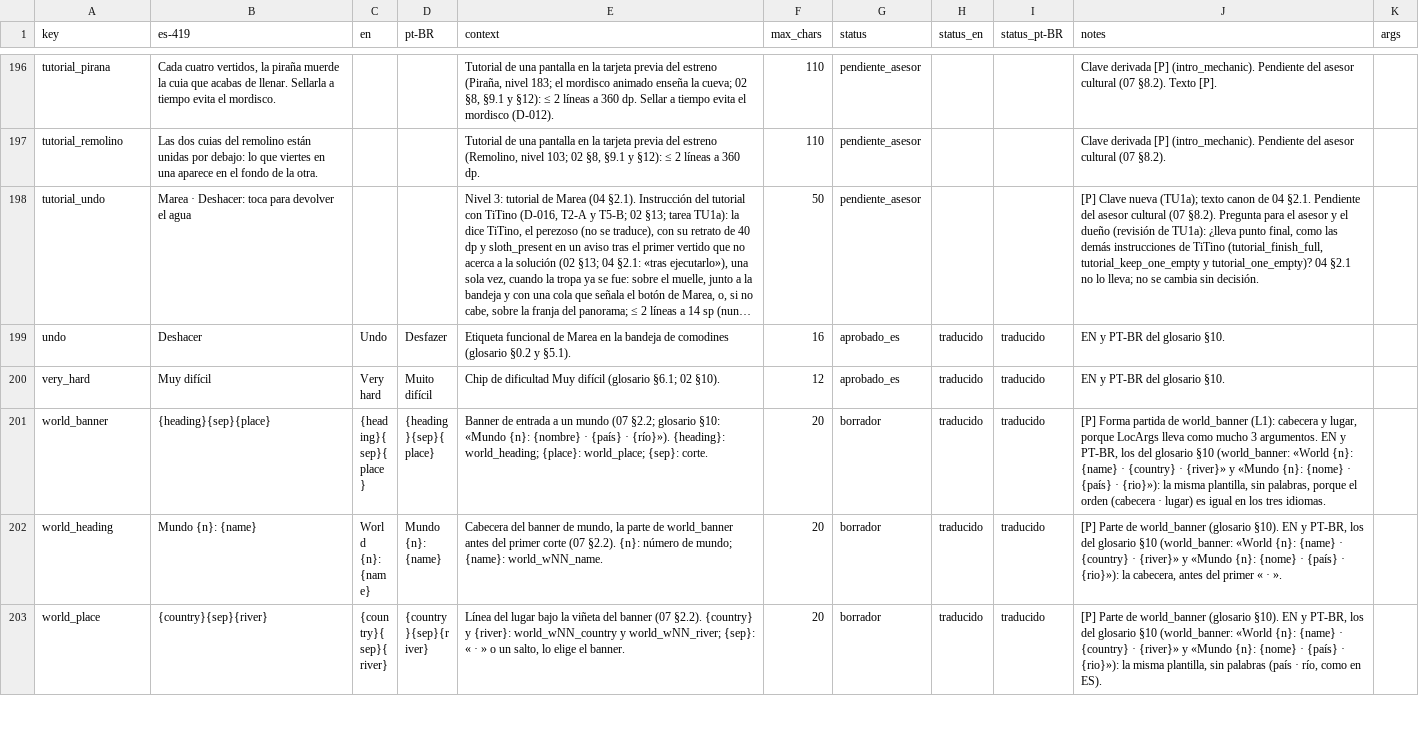
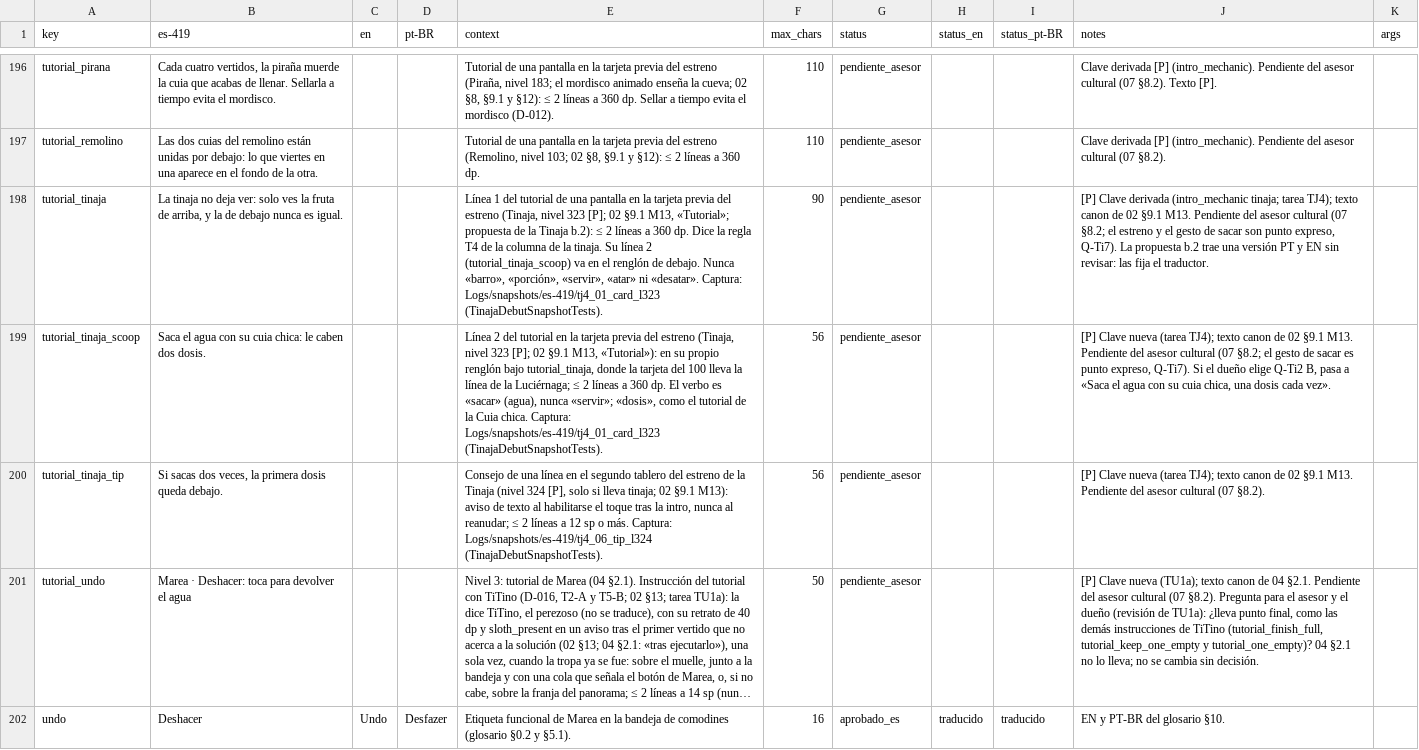
Before and after one commit to Nipko/fill-game, a CSV file: Assets/_Project/Data/Loc/strings.csv, drawn as a sheet; only a part is shown, gaps mark what is left out; the shorter side is filled out with more unchanged rows; long unchanged cells end in …; the diff names each change by its address in the sheet, - before the commit and + after, or states it on an @@ line.

```diff
--- a/Assets/_Project/Data/Loc/strings.csv
+++ b/Assets/_Project/Data/Loc/strings.csv
+row 198: tutorial_tinaja | La tinaja no deja ver: solo ves la fruta de arriba, y la de debajo nunca es igual. |  |  | Línea 1 del tutorial de una pantalla en la tarjeta previa del estreno (Tinaja, nivel 323 [P]; 02 §9.1 M13, «Tutorial»; propuesta de la Tinaja b.2): ≤ 2 líneas a 360 dp. Dice la regla T4 de la columna de la tinaja. Su línea 2 (tutorial_tinaja_scoop) va en el renglón de debajo. Nunca «barro», «porción», «servir», «atar» ni «desatar». Captura: Logs/snapshots/es-419/tj4_01_card_l323 (TinajaDebutSnapshotTests). | 90 | pendiente_asesor |  |  | [P] Clave derivada (intro_mechanic tinaja; tarea TJ4); texto canon de 02 §9.1 M13. Pendiente del asesor cultural (07 §8.2; el estreno y el gesto de sacar son punto expreso, Q-Ti7). La propuesta b.2 trae una versión PT y EN sin revisar: las fija el traductor.
+row 199: tutorial_tinaja_scoop | Saca el agua con su cuia chica: le caben dos dosis. |  |  | Línea 2 del tutorial en la tarjeta previa del estreno (Tinaja, nivel 323 [P]; 02 §9.1 M13, «Tutorial»): en su propio renglón bajo tutorial_tinaja, donde la tarjeta del 100 lleva la línea de la Luciérnaga; ≤ 2 líneas a 360 dp. El verbo es «sacar» (agua), nunca «servir»; «dosis», como el tutorial de la Cuia chica. Captura: Logs/snapshots/es-419/tj4_01_card_l323 (TinajaDebutSnapshotTests). | 56 | pendiente_asesor |  |  | [P] Clave nueva (tarea TJ4); texto canon de 02 §9.1 M13. Pendiente del asesor cultural (07 §8.2; el gesto de sacar es punto expreso, Q-Ti7). Si el dueño elige Q-Ti2 B, pasa a «Saca el agua con su cuia chica, una dosis cada vez».
+row 200: tutorial_tinaja_tip | Si sacas dos veces, la primera dosis queda debajo. |  |  | Consejo de una línea en el segundo tablero del estreno de la Tinaja (nivel 324 [P], solo si lleva tinaja; 02 §9.1 M13): aviso de texto al habilitarse el toque tras la intro, nunca al reanudar; ≤ 2 líneas a 12 sp o más. Captura: Logs/snapshots/es-419/tj4_06_tip_l324 (TinajaDebutSnapshotTests). | 56 | pendiente_asesor |  |  | [P] Clave nueva (tarea TJ4); texto canon de 02 §9.1 M13. Pendiente del asesor cultural (07 §8.2).
```
Also changed, not shown: 24 other files.
